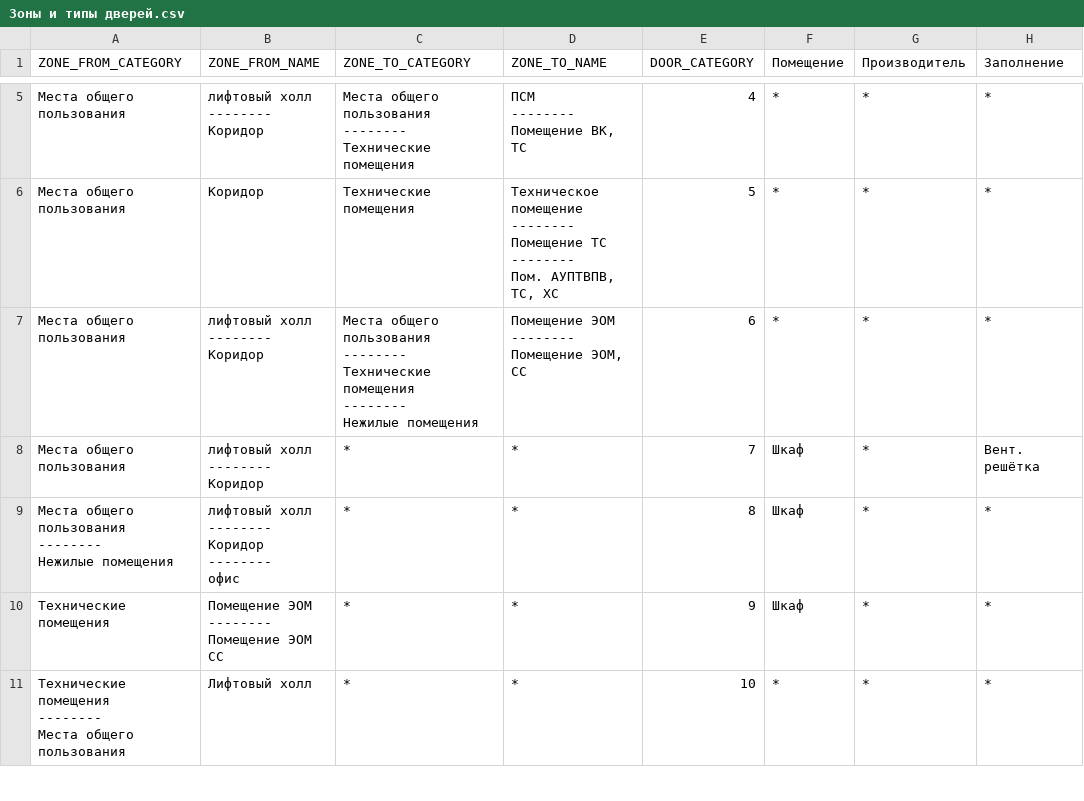
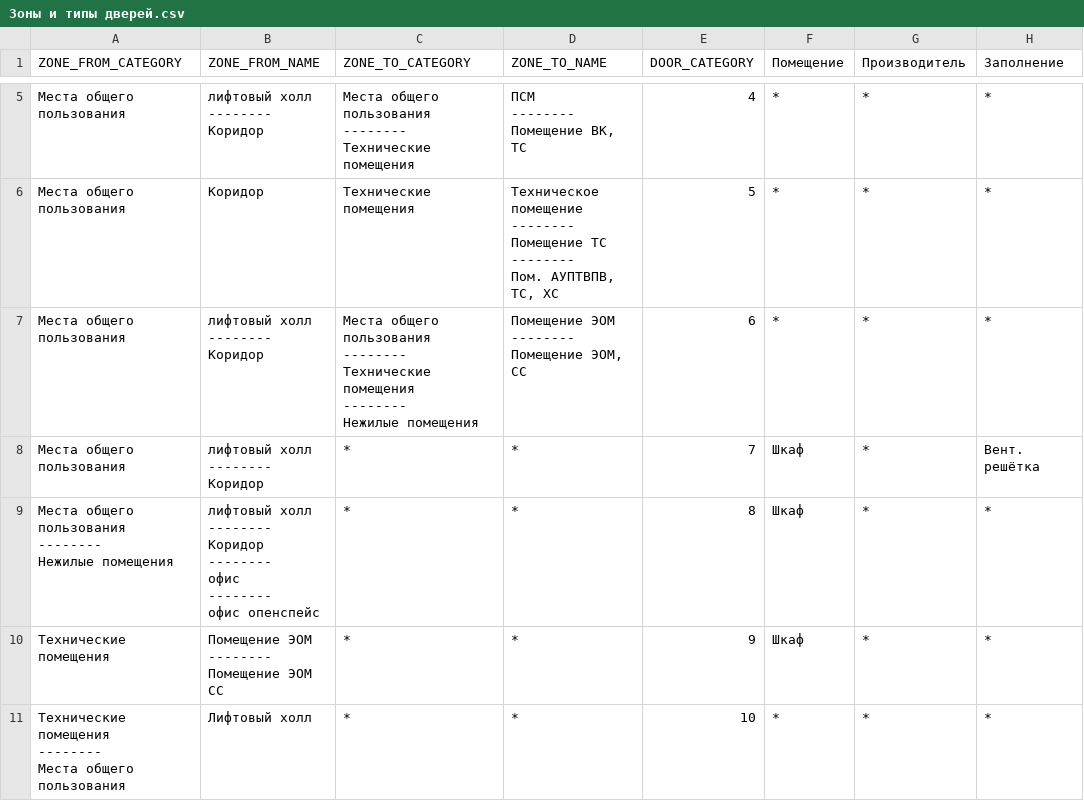
Before and after one commit to dduucckk/labppSetDoorsPropertiesFromTable, a CSV file: Set Doors Properties From Table/src/Зоны и типы дверей.csv, drawn as a sheet; only a part is shown, gaps mark what is left out; ↵ is a line break in a cell; the diff covers the shown part only; the diff names each change by its address in the sheet, - before the commit and + after, or states it on an @@ line.

```diff
--- a/Set Doors Properties From Table/src/Зоны и типы дверей.csv
+++ b/Set Doors Properties From Table/src/Зоны и типы дверей.csv
-B9 (ZONE_FROM_NAME): …-------- ↵ офис
+B9 (ZONE_FROM_NAME): …-------- ↵ офис ↵ -------- ↵ офис опенспейс
```
Also changed, not shown: 5 added rows, 1 removed row and 7 edited cells elsewhere in this file, Set Doors Properties From Table/table.csv.
